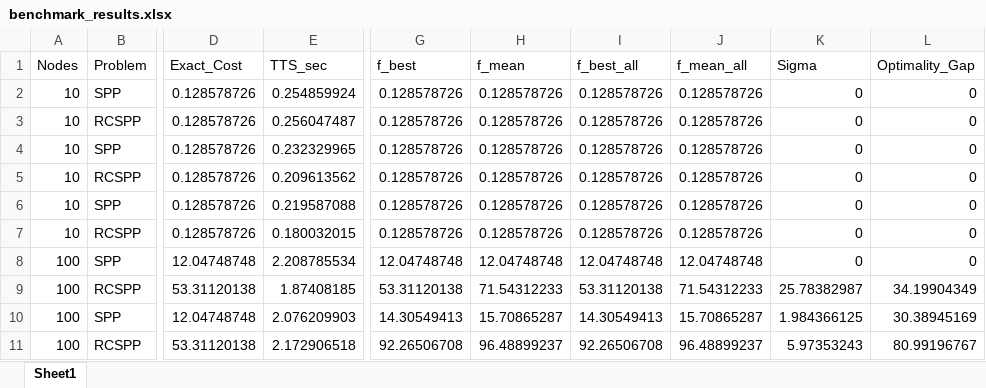
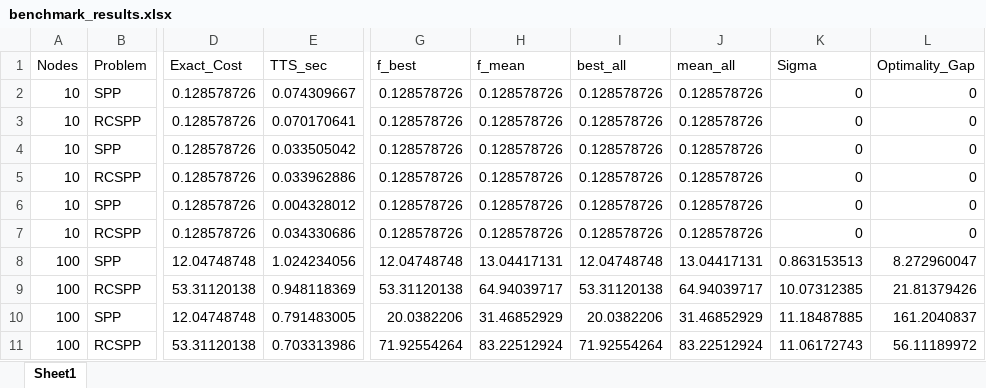
Before and after one commit to appsaprinsky/simulation_study_SPP_RCSPP, an Excel workbook: results/graphs/benchmark_results.xlsx, sheet Sheet1, drawn as a sheet; only a part is shown, gaps mark what is left out; values as stored, in another font and other column widths than the file's, no borders; the diff covers the shown part only; the diff names each change by its address in the sheet, - before the commit and + after, or states it on an @@ line.

```diff
--- a/results/graphs/benchmark_results.xlsx (sheet Sheet1)
+++ b/results/graphs/benchmark_results.xlsx (sheet Sheet1)
-I1: f_best_all
+I1: best_all
-J1: f_mean_all
+J1: mean_all
-E2 (TTS_sec): 0.254859924
+E2 (TTS_sec): 0.074309667
-E3 (TTS_sec): 0.256047487
+E3 (TTS_sec): 0.070170641
-E4 (TTS_sec): 0.232329965
+E4 (TTS_sec): 0.033505042
-E5 (TTS_sec): 0.209613562
+E5 (TTS_sec): 0.033962886
-E6 (TTS_sec): 0.219587088
+E6 (TTS_sec): 0.004328012
-E7 (TTS_sec): 0.180032015
+E7 (TTS_sec): 0.034330686
-E8 (TTS_sec): 2.208785534
+E8 (TTS_sec): 1.024234056
-H8 (f_mean): 12.04748748
+H8 (f_mean): 13.04417131
-J8 (mean_all): 12.04748748
+J8 (mean_all): 13.04417131
-K8 (Sigma): 0
+K8 (Sigma): 0.863153513
-L8 (Optimality_Gap): 0
+L8 (Optimality_Gap): 8.272960047
-E9 (TTS_sec): 1.87408185
+E9 (TTS_sec): 0.948118369
-H9 (f_mean): 71.54312233
+H9 (f_mean): 64.94039717
-J9 (mean_all): 71.54312233
+J9 (mean_all): 64.94039717
-K9 (Sigma): 25.78382987
+K9 (Sigma): 10.07312385
-L9 (Optimality_Gap): 34.19904349
+L9 (Optimality_Gap): 21.81379426
-E10 (TTS_sec): 2.076209903
+E10 (TTS_sec): 0.791483005
-G10 (f_best): 14.30549413
+G10 (f_best): 20.0382206
-H10 (f_mean): 15.70865287
+H10 (f_mean): 31.46852929
-I10 (best_all): 14.30549413
+I10 (best_all): 20.0382206
-J10 (mean_all): 15.70865287
+J10 (mean_all): 31.46852929
-K10 (Sigma): 1.984366125
+K10 (Sigma): 11.18487885
-L10 (Optimality_Gap): 30.38945169
+L10 (Optimality_Gap): 161.2040837
-E11 (TTS_sec): 2.172906518
+E11 (TTS_sec): 0.703313986
-G11 (f_best): 92.26506708
+G11 (f_best): 71.92554264
-H11 (f_mean): 96.48899237
+H11 (f_mean): 83.22512924
-I11 (best_all): 92.26506708
+I11 (best_all): 71.92554264
-J11 (mean_all): 96.48899237
+J11 (mean_all): 83.22512924
-K11 (Sigma): 5.97353243
+K11 (Sigma): 11.06172743
-L11 (Optimality_Gap): 80.99196767
+L11 (Optimality_Gap): 56.11189972
```
Also changed, not shown: 441 edited cells elsewhere in this sheet, results/graphs_non_dag/benchmark_results.xlsx, 12 other files.
